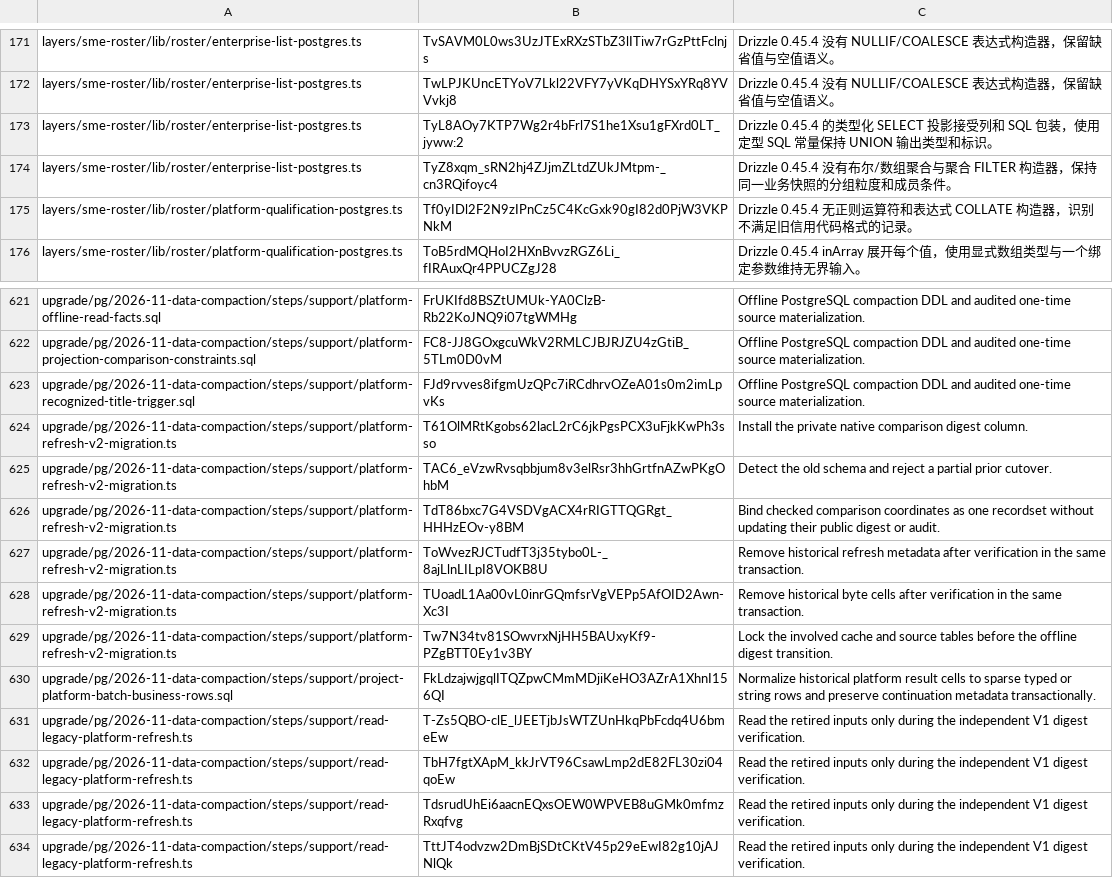
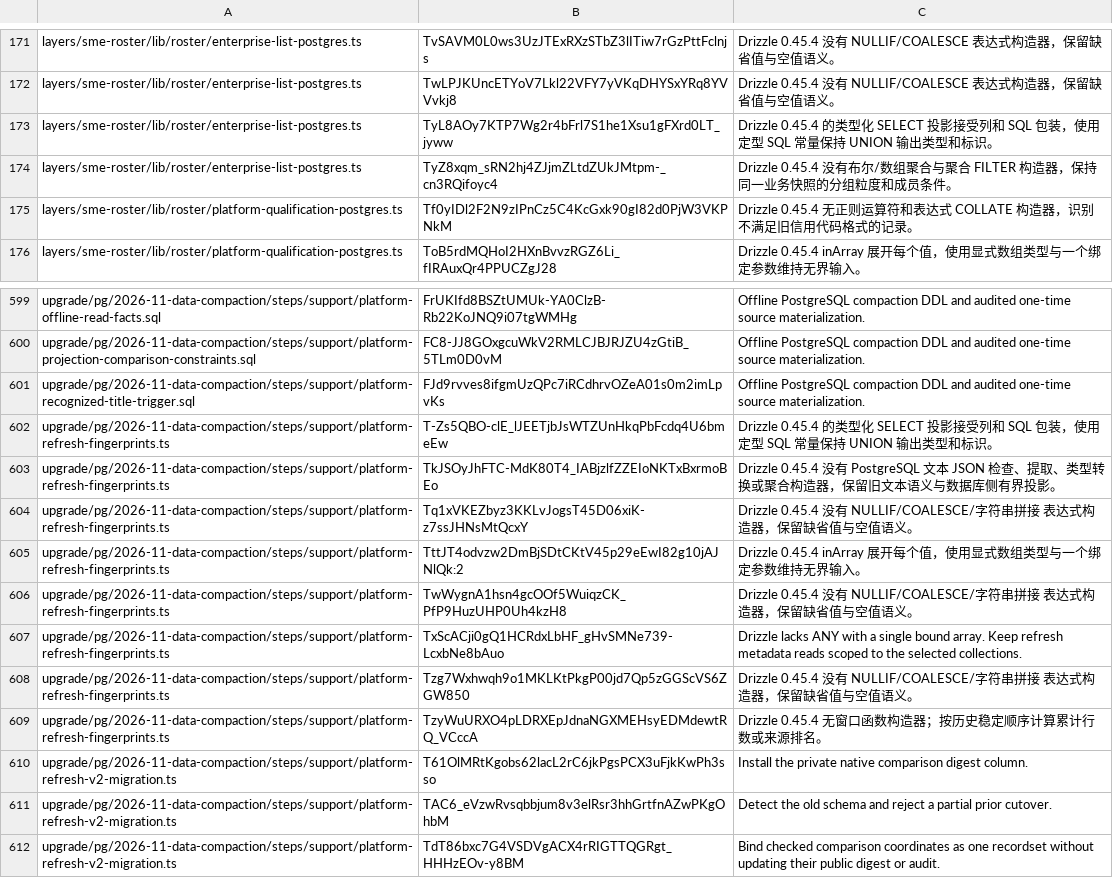
Before and after one commit to MangMax/ningbo-specialized-sme-platform, a TSV file: scripts/sql-guard-baseline.tsv, drawn as a sheet; only a part is shown, gaps mark what is left out; the shorter side is filled out with more unchanged rows; the diff covers the shown part only.

Commit message:
Retire the enterprise difference refresh runtime

```diff
--- a/scripts/sql-guard-baseline.tsv
+++ b/scripts/sql-guard-baseline.tsv
@@ -172,3 +172,3 @@ layers/sme-roster/lib/roster/enterprise-list-postgres.ts	TvSAVM0L0ws3UzJTExRXzST
 layers/sme-roster/lib/roster/enterprise-list-postgres.ts	TwLPJKUncETYoV7Lkl22VFY7yVKqDHYSxYRq8YVVvkj8	Drizzle 0.45.4 没有 NULLIF/COALESCE 表达式构造器，保留缺省值与空值语义。
-layers/sme-roster/lib/roster/enterprise-list-postgres.ts	TyL8AOy7KTP7Wg2r4bFrl7S1he1Xsu1gFXrd0LT_jyww:2	Drizzle 0.45.4 的类型化 SELECT 投影接受列和 SQL 包装，使用定型 SQL 常量保持 UNION 输出类型和标识。
+layers/sme-roster/lib/roster/enterprise-list-postgres.ts	TyL8AOy7KTP7Wg2r4bFrl7S1he1Xsu1gFXrd0LT_jyww	Drizzle 0.45.4 的类型化 SELECT 投影接受列和 SQL 包装，使用定型 SQL 常量保持 UNION 输出类型和标识。
 layers/sme-roster/lib/roster/enterprise-list-postgres.ts	TyZ8xqm_sRN2hj4ZJjmZLtdZUkJMtpm-_cn3RQifoyc4	Drizzle 0.45.4 没有布尔/数组聚合与聚合 FILTER 构造器，保持同一业务快照的分组粒度和成员条件。
@@ -623,2 +601,10 @@ upgrade/pg/2026-11-data-compaction/steps/support/platform-projection-comparison-
 upgrade/pg/2026-11-data-compaction/steps/support/platform-recognized-title-trigger.sql	FJd9rvves8ifgmUzQPc7iRCdhrvOZeA01s0m2imLpvKs	Offline PostgreSQL compaction DDL and audited one-time source materialization.
+upgrade/pg/2026-11-data-compaction/steps/support/platform-refresh-fingerprints.ts	T-Zs5QBO-clE_lJEETjbJsWTZUnHkqPbFcdq4U6bmeEw	Drizzle 0.45.4 的类型化 SELECT 投影接受列和 SQL 包装，使用定型 SQL 常量保持 UNION 输出类型和标识。
+upgrade/pg/2026-11-data-compaction/steps/support/platform-refresh-fingerprints.ts	TkJSOyJhFTC-MdK80T4_IABjzlfZZEIoNKTxBxrmoBEo	Drizzle 0.45.4 没有 PostgreSQL 文本 JSON 检查、提取、类型转换或聚合构造器，保留旧文本语义与数据库侧有界投影。
+upgrade/pg/2026-11-data-compaction/steps/support/platform-refresh-fingerprints.ts	Tq1xVKEZbyz3KKLvJogsT45D06xiK-z7ssJHNsMtQcxY	Drizzle 0.45.4 没有 NULLIF/COALESCE/字符串拼接 表达式构造器，保留缺省值与空值语义。
+upgrade/pg/2026-11-data-compaction/steps/support/platform-refresh-fingerprints.ts	TttJT4odvzw2DmBjSDtCKtV45p29eEwI82g10jAJNlQk:2	Drizzle 0.45.4 inArray 展开每个值，使用显式数组类型与一个绑定参数维持无界输入。
+upgrade/pg/2026-11-data-compaction/steps/support/platform-refresh-fingerprints.ts	TwWygnA1hsn4gcOOf5WuiqzCK_PfP9HuzUHP0Uh4kzH8	Drizzle 0.45.4 没有 NULLIF/COALESCE/字符串拼接 表达式构造器，保留缺省值与空值语义。
+upgrade/pg/2026-11-data-compaction/steps/support/platform-refresh-fingerprints.ts	TxScACji0gQ1HCRdxLbHF_gHvSMNe739-LcxbNe8bAuo	Drizzle lacks ANY with a single bound array. Keep refresh metadata reads scoped to the selected collections.
+upgrade/pg/2026-11-data-compaction/steps/support/platform-refresh-fingerprints.ts	Tzg7Wxhwqh9o1MKLKtPkgP00jd7Qp5zGGScVS6ZGW850	Drizzle 0.45.4 没有 NULLIF/COALESCE/字符串拼接 表达式构造器，保留缺省值与空值语义。
+upgrade/pg/2026-11-data-compaction/steps/support/platform-refresh-fingerprints.ts	TzyWuURXO4pLDRXEpJdnaNGXMEHsyEDMdewtRQ_VCccA	Drizzle 0.45.4 无窗口函数构造器；按历史稳定顺序计算累计行数或来源排名。
 upgrade/pg/2026-11-data-compaction/steps/support/platform-refresh-v2-migration.ts	T61OlMRtKgobs62lacL2rC6jkPgsPCX3uFjkKwPh3sso	Install the private native comparison digest column.
```
Also changed, not shown: 22 removed rows and 1 edited cell elsewhere in this file, 24 other files.
